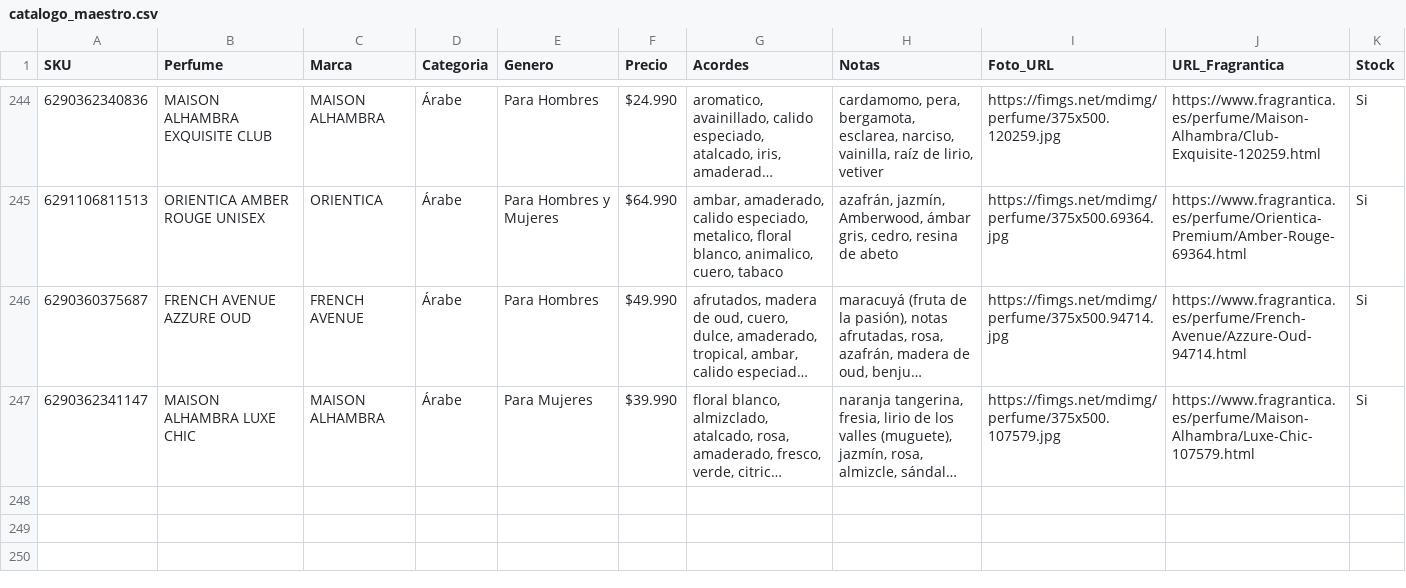
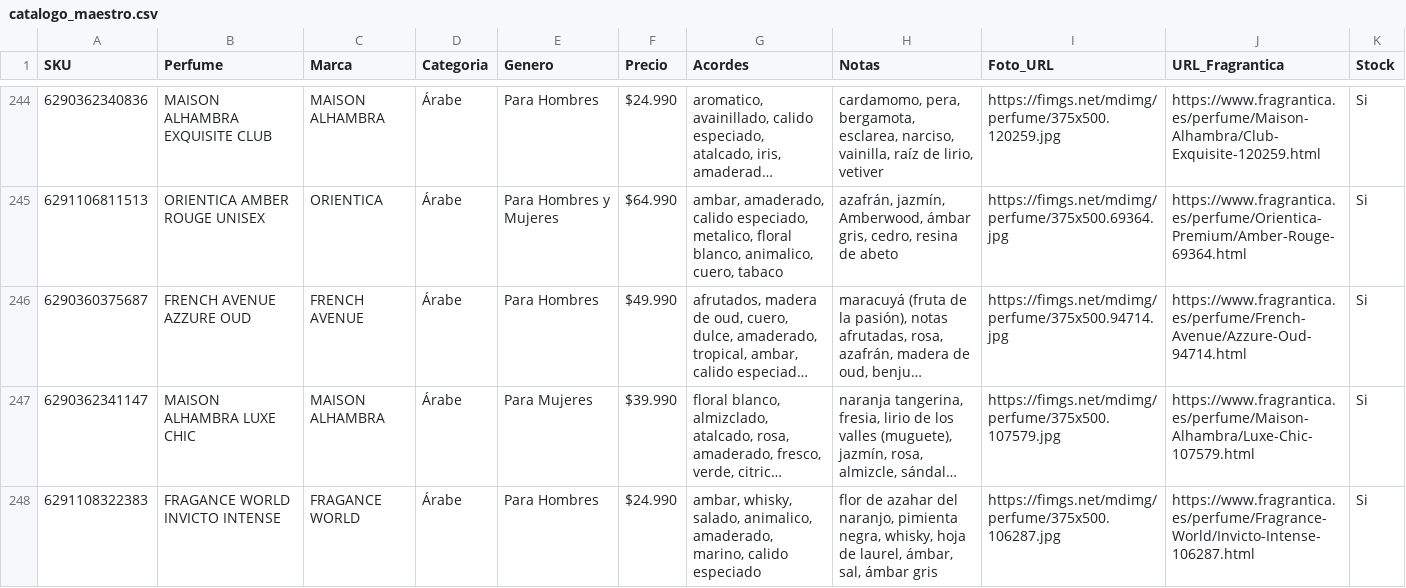
Before and after one commit to julietagonzalezmarin/perfuma-app, a CSV file: catalogo_maestro.csv, drawn as a sheet; only a part is shown, gaps mark what is left out; long unchanged cells end in …; the diff names each change by its address in the sheet, - before the commit and + after, or states it on an @@ line.

Commit message:
Catálogo: agregado FRAGANCE WORLD INVICTO INTENSE

```diff
--- a/catalogo_maestro.csv
+++ b/catalogo_maestro.csv
+row 248: 6291108322383 | FRAGANCE WORLD INVICTO INTENSE | FRAGANCE WORLD | Árabe | Para Hombres | $24.990 | ambar, whisky, salado, animalico, amaderado, marino, calido especiado | flor de azahar del naranjo, pimienta negra, whisky, hoja de laurel, ámbar, sal, ámbar gris | https://fimgs.net/mdimg/perfume/375x500.106287.jpg | https://www.fragrantica.es/perfume/Fragrance-World/Invicto-Intense-106287.html | Si
```
